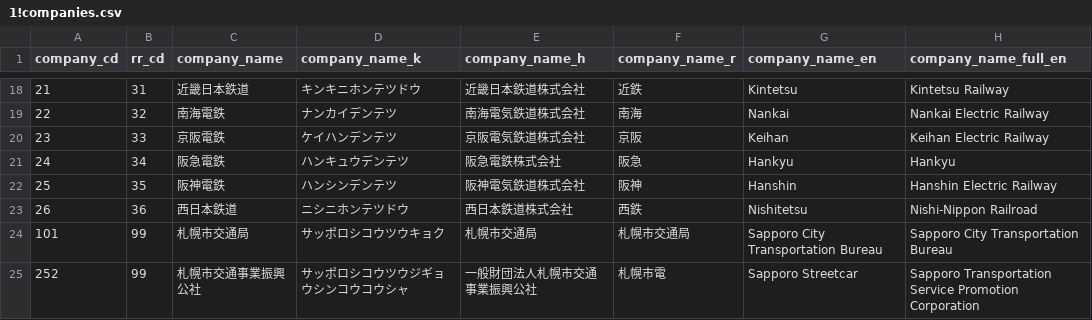
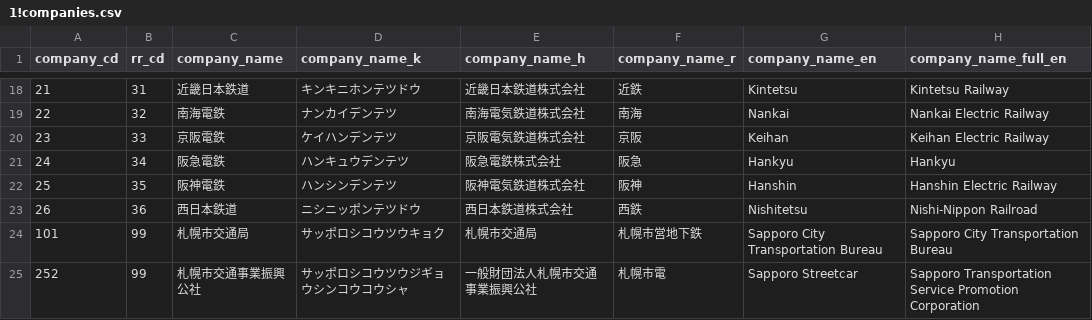
Before and after one commit to TrainLCD/StationAPI, a CSV file: data/1!companies.csv, drawn as a sheet; only a part is shown, gaps mark what is left out; the diff covers the shown part only; the diff names each change by its address in the sheet, - before the commit and + after, or states it on an @@ line.

```diff
--- a/data/1!companies.csv
+++ b/data/1!companies.csv
-D23 (company_name_k): ニシニホンテツドウ
+D23 (company_name_k): ニシニッポンテツドウ
-F24 (company_name_r): 札幌市交通局
+F24 (company_name_r): 札幌市営地下鉄
```
Also changed, not shown: 14 edited cells elsewhere in this file, data/2!lines.csv, 1 other file.
